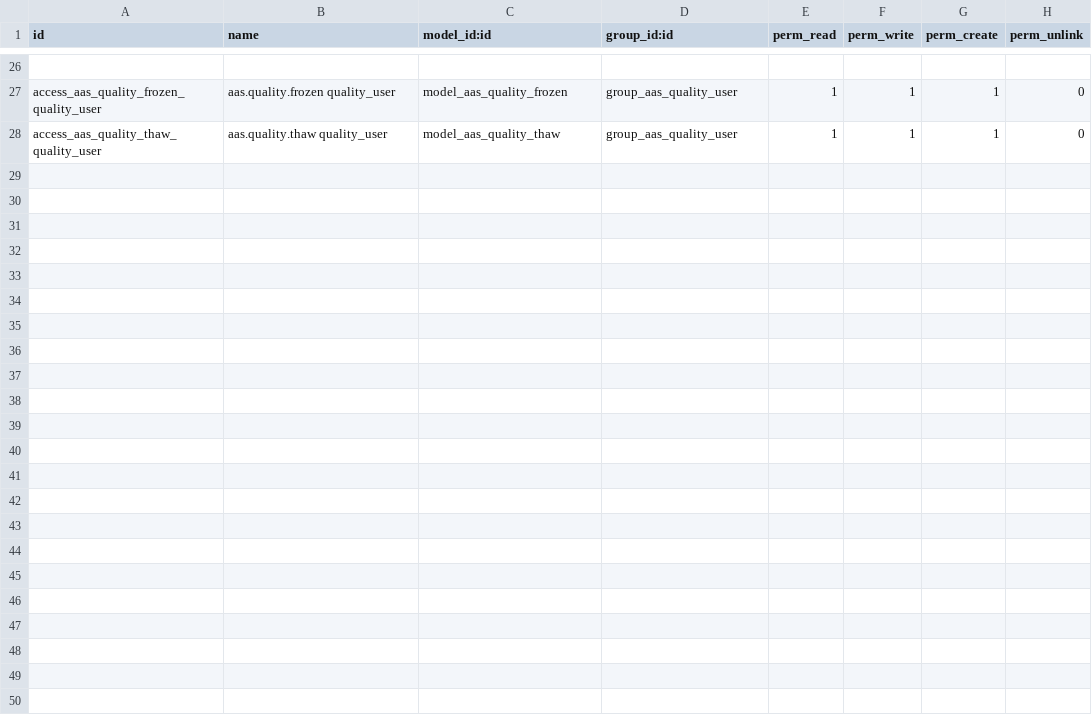
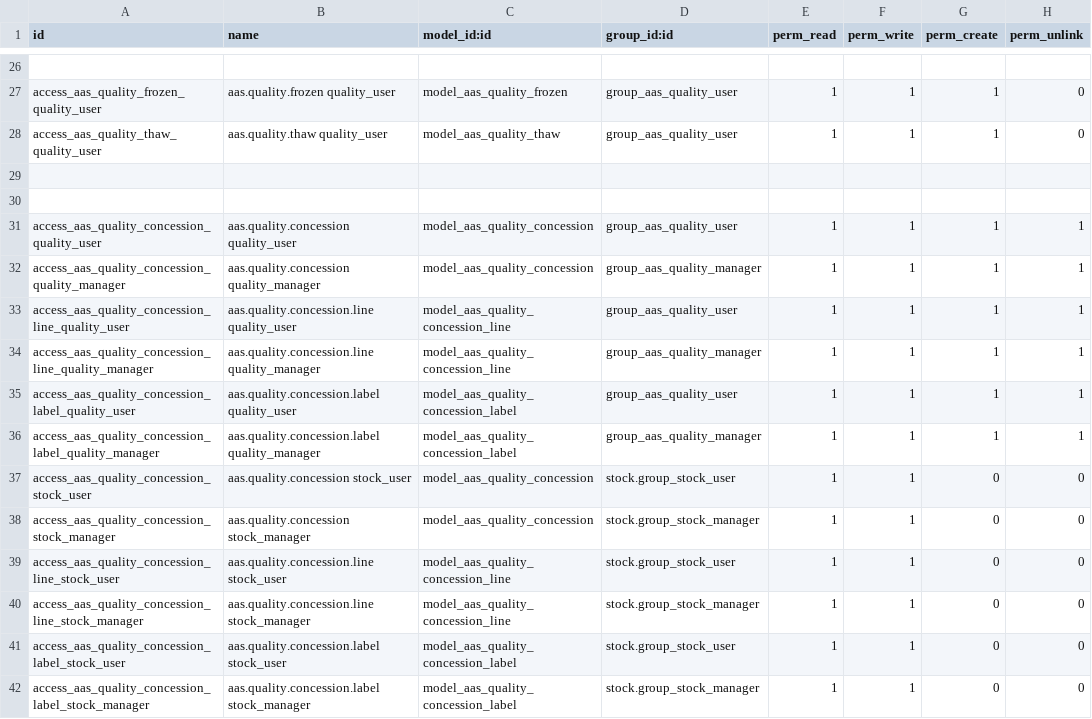
Before and after one commit to westlyou/aasnd, a CSV file: aaschina/aas_quality/security/ir.model.access.csv, drawn as a sheet; only a part is shown, gaps mark what is left out.

Commit message:
add concession receipt

```diff
--- a/aaschina/aas_quality/security/ir.model.access.csv
+++ b/aaschina/aas_quality/security/ir.model.access.csv
@@ -28 +28,15 @@ access_aas_quality_frozen_quality_user,aas.quality.frozen quality_user,model_aas
 access_aas_quality_thaw_quality_user,aas.quality.thaw quality_user,model_aas_quality_thaw,group_aas_quality_user,1,1,1,0
+
+
+access_aas_quality_concession_quality_user,aas.quality.concession quality_user,model_aas_quality_concession,group_aas_quality_user,1,1,1,1
+access_aas_quality_concession_quality_manager,aas.quality.concession quality_manager,model_aas_quality_concession,group_aas_quality_manager,1,1,1,1
+access_aas_quality_concession_line_quality_user,aas.quality.concession.line quality_user,model_aas_quality_concession_line,group_aas_quality_user,1,1,1,1
+access_aas_quality_concession_line_quality_manager,aas.quality.concession.line quality_manager,model_aas_quality_concession_line,group_aas_quality_manager,1,1,1,1
+access_aas_quality_concession_label_quality_user,aas.quality.concession.label quality_user,model_aas_quality_concession_label,group_aas_quality_user,1,1,1,1
+access_aas_quality_concession_label_quality_manager,aas.quality.concession.label quality_manager,model_aas_quality_concession_label,group_aas_quality_manager,1,1,1,1
+access_aas_quality_concession_stock_user,aas.quality.concession stock_user,model_aas_quality_concession,stock.group_stock_user,1,1,0,0
+access_aas_quality_concession_stock_manager,aas.quality.concession stock_manager,model_aas_quality_concession,stock.group_stock_manager,1,1,0,0
+access_aas_quality_concession_line_stock_user,aas.quality.concession.line stock_user,model_aas_quality_concession_line,stock.group_stock_user,1,1,0,0
+access_aas_quality_concession_line_stock_manager,aas.quality.concession.line stock_manager,model_aas_quality_concession_line,stock.group_stock_manager,1,1,0,0
+access_aas_quality_concession_label_stock_user,aas.quality.concession.label stock_user,model_aas_quality_concession_label,stock.group_stock_user,1,1,0,0
+access_aas_quality_concession_label_stock_manager,aas.quality.concession.label stock_manager,model_aas_quality_concession_label,stock.group_stock_manager,1,1,0,0
```
Also changed, not shown: 4 other files.
